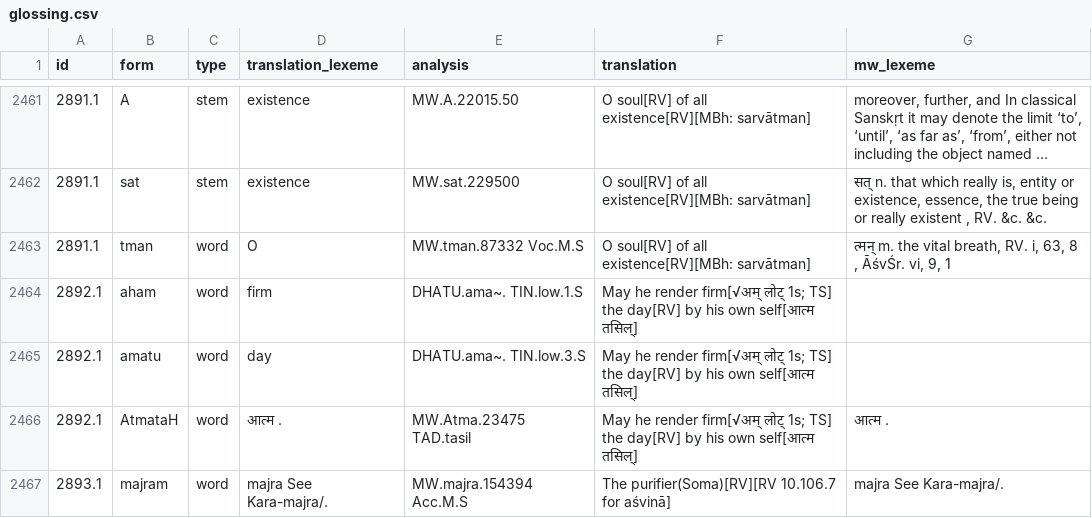
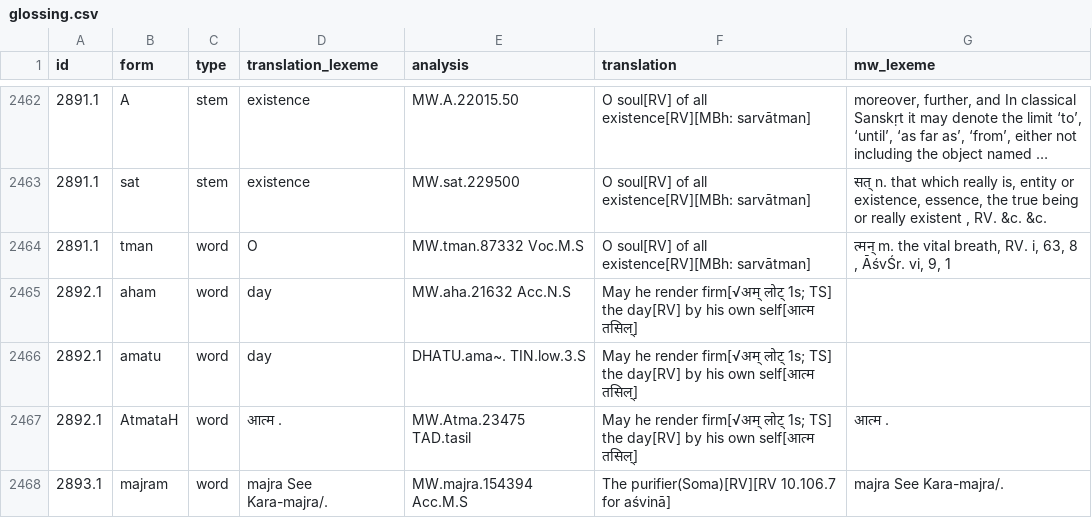
Before and after one commit to yajnadevam/lipi, a CSV file: glossing.csv, drawn as a sheet; only a part is shown, gaps mark what is left out; long unchanged cells end in …; the diff covers the shown part only.

```diff
--- a/glossing.csv
+++ b/glossing.csv
@@ -2463,3 +2464,3 @@ id,form,type,translation_lexeme,analysis,translation,mw_lexeme
 2891.1,tman,word,O,MW.tman.87332 Voc.M.S,O soul[RV] of all existence[RV][MBh: sarvātman],"त्मन् m.  the vital breath, RV. i, 63, 8 , ĀśvŚr. vi, 9, 1"
-2892.1,aham,word,firm,DHATU.ama~. TIN.low.1.S,May he render firm[√अम् लोट् 1s; TS] the day[RV] by his own self[आत्म तसिल्],
+2892.1,aham,word,day,MW.aha.21632 Acc.N.S,May he render firm[√अम् लोट् 1s; TS] the day[RV] by his own self[आत्म तसिल्],
 2892.1,amatu,word,day,DHATU.ama~. TIN.low.3.S,May he render firm[√अम् लोट् 1s; TS] the day[RV] by his own self[आत्म तसिल्],
```
Also changed, not shown: 2 added rows, 1 removed row and 135 edited cells elsewhere in this file, 3 other files.
